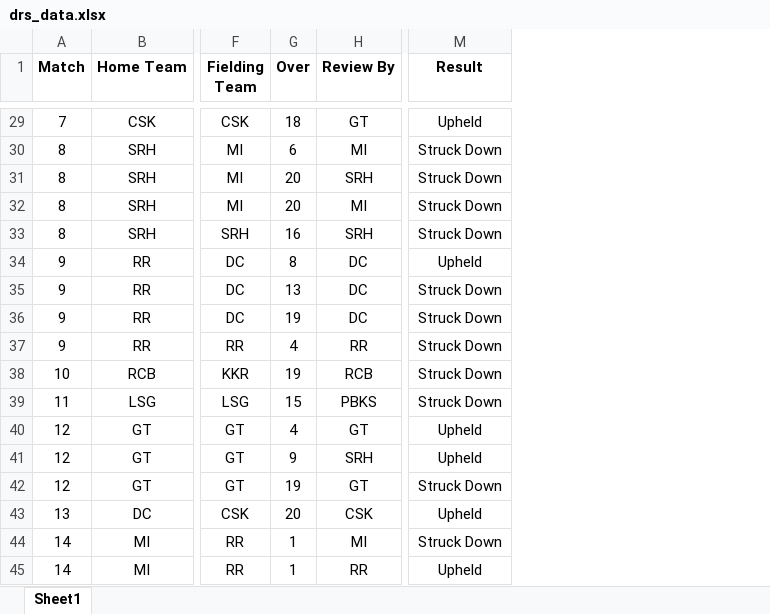
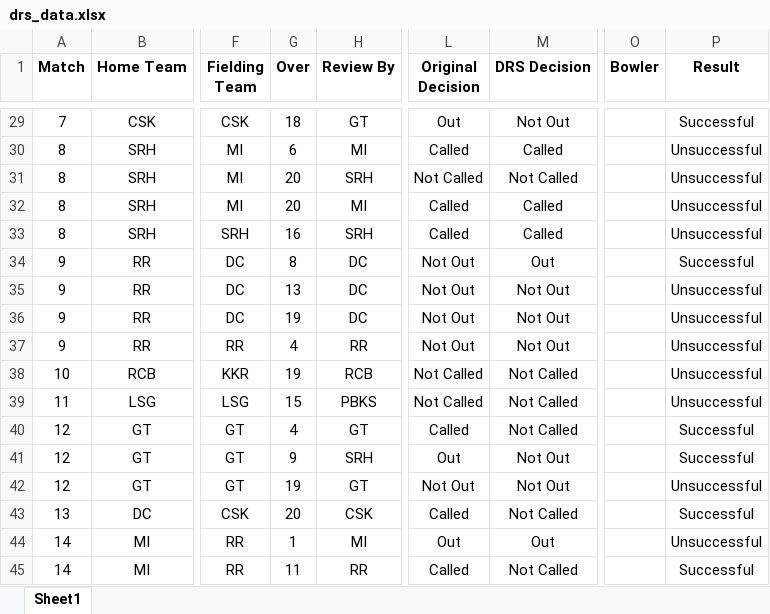
Before and after one commit to uhvardhan/Cricket-Project, an Excel workbook: drs_data.xlsx, sheet Sheet1, drawn as a sheet; only a part is shown, gaps mark what is left out; values as stored, in another font and other column widths than the file's, no borders; addresses are those after the commit; the diff covers the shown part only; the diff names each change by its address in the sheet, - before the commit and + after, or states it on an @@ line.

```diff
--- a/drs_data.xlsx (sheet Sheet1)
+++ b/drs_data.xlsx (sheet Sheet1)
+column L (Original Decision), rows 29-45: Out | Called | Not Called | Called | Called | Not Out | Not Out | Not Out | Not Out | Not Called | Not Called | Called | Out | Not Out | Called | Out | Called
+column M (DRS Decision), rows 29-45: Not Out | Called | Not Called | Called | Called | Out | Not Out | Not Out | Not Out | Not Called | Not Called | Not Called | Not Out | Not Out | Not Called | Out | Not Called
+column O (Bowler), empty
-P29 (Result): Upheld
+P29 (Result): Successful
-P30:P33 (Result): Struck Down
+P30:P33 (Result): Unsuccessful
-P34 (Result): Upheld
+P34 (Result): Successful
-P35:P39 (Result): Struck Down
+P35:P39 (Result): Unsuccessful
-P40:P41 (Result): Upheld
+P40:P41 (Result): Successful
-P42 (Result): Struck Down
+P42 (Result): Unsuccessful
-P43 (Result): Upheld
+P43 (Result): Successful
-P44 (Result): Struck Down
+P44 (Result): Unsuccessful
-G45 (Over): 1
+G45 (Over): 11
-P45 (Result): Upheld
+P45 (Result): Successful
```
Also changed, not shown: 27 edited cells elsewhere in this sheet, 1 other file.
